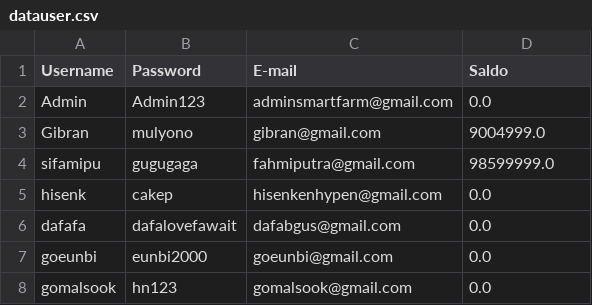
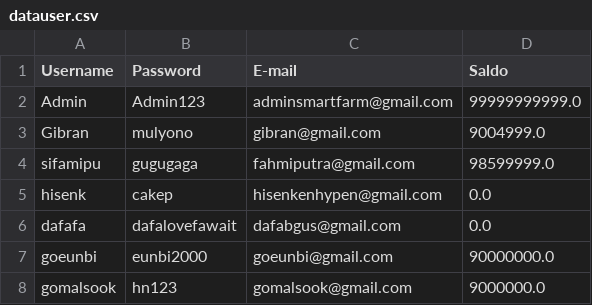
Before and after one commit to fhmptrdnd/project_kel5, a CSV file: datauser.csv, drawn as a sheet.

```diff
--- a/datauser.csv
+++ b/datauser.csv
@@ -1,3 +1,3 @@
 Username,Password,E-mail,Saldo
-Admin,Admin123,adminsmartfarm@gmail.com,0.0
+Admin,Admin123,adminsmartfarm@gmail.com,99999999999.0
 Gibran,mulyono,gibran@gmail.com,9004999.0
@@ -6,3 +6,3 @@ hisenk,cakep,hisenkenhypen@gmail.com,0.0
 dafafa,dafalovefawait,dafabgus@gmail.com,0.0
-goeunbi,eunbi2000,goeunbi@gmail.com,0.0
-gomalsook,hn123,gomalsook@gmail.com,0.0
+goeunbi,eunbi2000,goeunbi@gmail.com,90000000.0
+gomalsook,hn123,gomalsook@gmail.com,9000000.0
```
Also changed, not shown: datapetani.csv, 2 other files.
